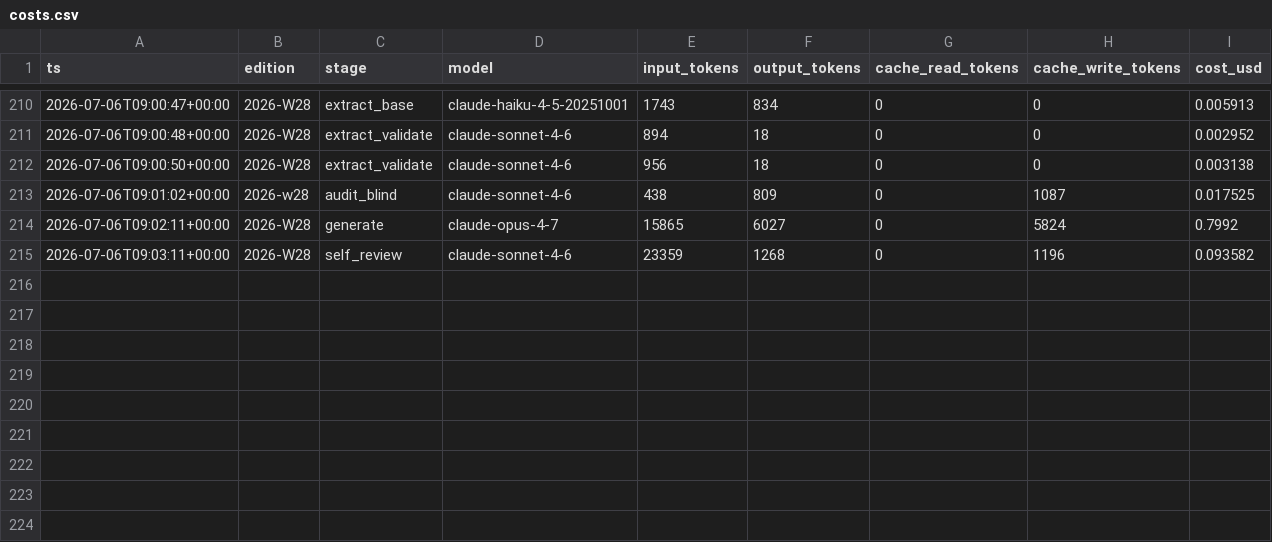
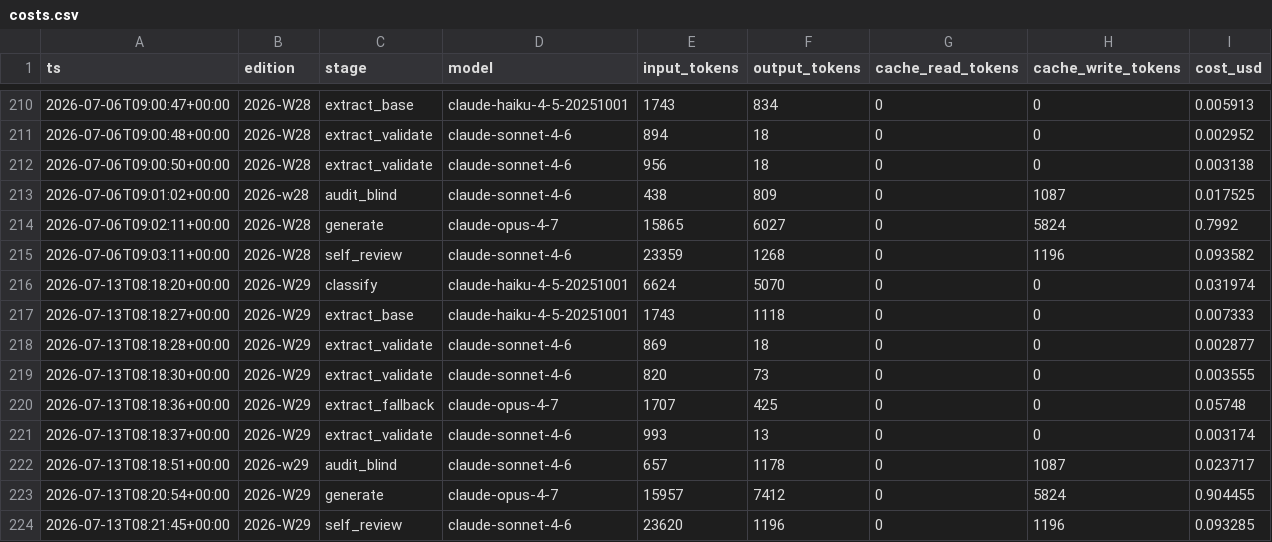
Before and after one commit to otundra/ibiza-housing-radar, a CSV file: data/costs.csv, drawn as a sheet; only a part is shown, gaps mark what is left out; the diff names each change by its address in the sheet, - before the commit and + after, or states it on an @@ line.

```diff
--- a/data/costs.csv
+++ b/data/costs.csv
+row 216: 2026-07-13T08:18:20+00:00 | 2026-W29 | classify | claude-haiku-4-5-20251001 | 6624 | 5070 | 0 | 0 | 0.031974
+row 217: 2026-07-13T08:18:27+00:00 | 2026-W29 | extract_base | claude-haiku-4-5-20251001 | 1743 | 1118 | 0 | 0 | 0.007333
+row 218: 2026-07-13T08:18:28+00:00 | 2026-W29 | extract_validate | claude-sonnet-4-6 | 869 | 18 | 0 | 0 | 0.002877
+row 219: 2026-07-13T08:18:30+00:00 | 2026-W29 | extract_validate | claude-sonnet-4-6 | 820 | 73 | 0 | 0 | 0.003555
+row 220: 2026-07-13T08:18:36+00:00 | 2026-W29 | extract_fallback | claude-opus-4-7 | 1707 | 425 | 0 | 0 | 0.05748
+row 221: 2026-07-13T08:18:37+00:00 | 2026-W29 | extract_validate | claude-sonnet-4-6 | 993 | 13 | 0 | 0 | 0.003174
+row 222: 2026-07-13T08:18:51+00:00 | 2026-w29 | audit_blind | claude-sonnet-4-6 | 657 | 1178 | 0 | 1087 | 0.023717
+row 223: 2026-07-13T08:20:54+00:00 | 2026-W29 | generate | claude-opus-4-7 | 15957 | 7412 | 0 | 5824 | 0.904455
+row 224: 2026-07-13T08:21:45+00:00 | 2026-W29 | self_review | claude-sonnet-4-6 | 23620 | 1196 | 0 | 1196 | 0.093285
```
Also changed, not shown: 18 other files.
